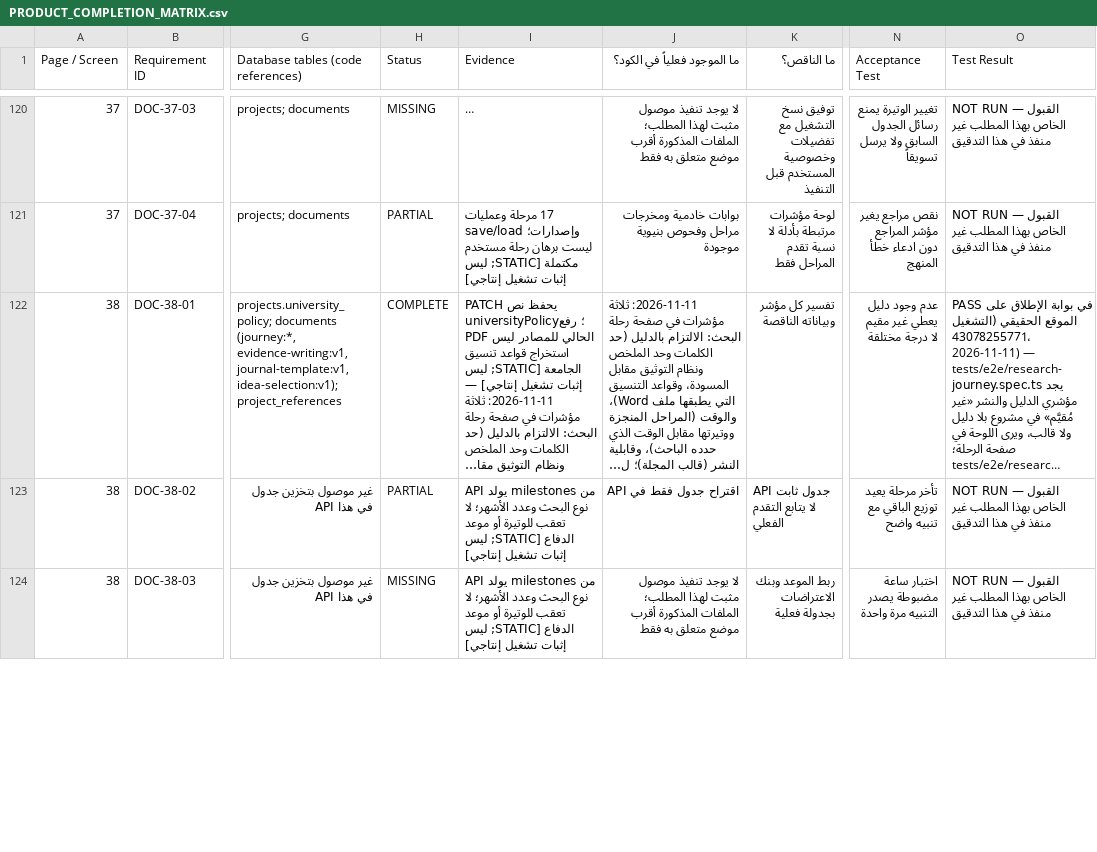
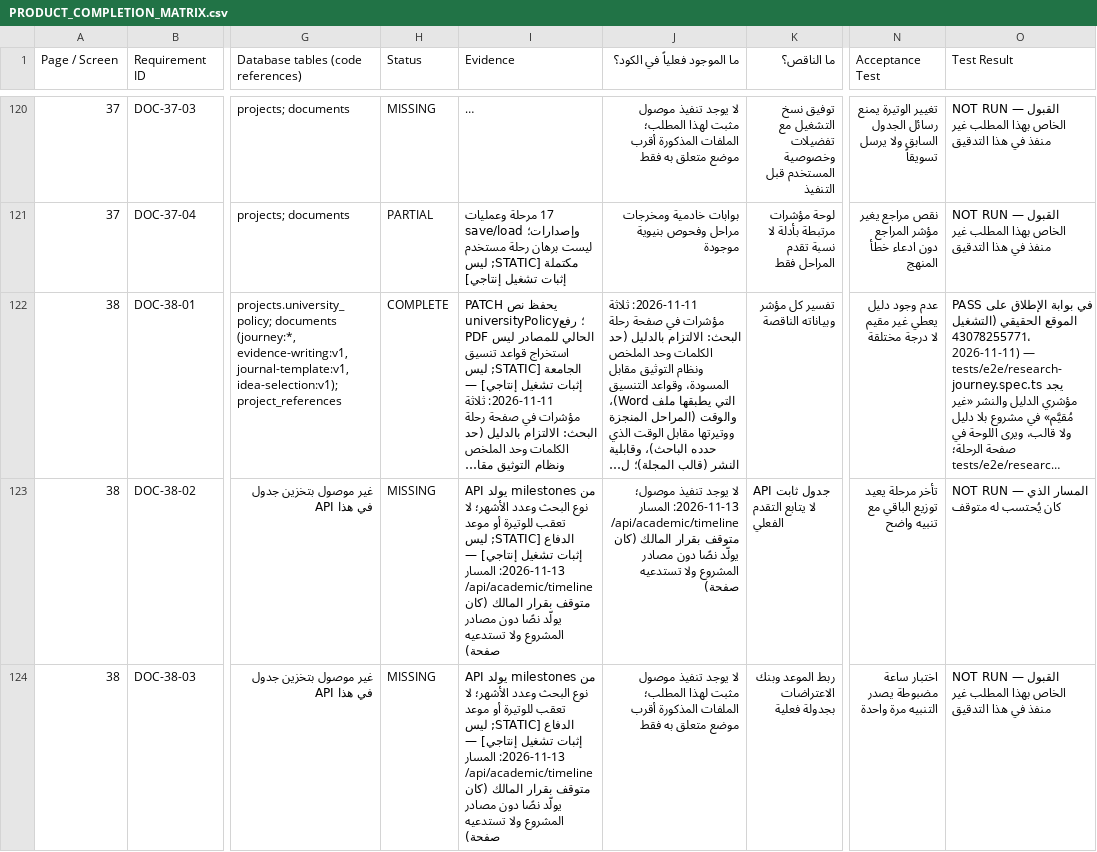
Before and after one commit to wahaaico-ui/waha-ai, a CSV file: docs/architecture/PRODUCT_COMPLETION_MATRIX.csv, drawn as a sheet; only a part is shown, gaps mark what is left out; long unchanged cells end in …; the diff covers the shown part only; the diff names each change by its address in the sheet, - before the commit and + after, or states it on an @@ line.

```diff
--- a/docs/architecture/PRODUCT_COMPLETION_MATRIX.csv
+++ b/docs/architecture/PRODUCT_COMPLETION_MATRIX.csv
-H123 (Status): PARTIAL
+H123 (Status): MISSING
-I123:I124 (Evidence): …تشغيل إنتاجي]
+I123:I124 (Evidence): …تشغيل إنتاجي] — 2026-11-13: المسار /api/academic/timeline متوقف بقرار المالك (كان يولّد نصًا دون مصادر المشروع ولا تستدعيه صفحة)
-J123 (ما الموجود فعلياً في الكود؟): اقتراح جدول فقط في API
+J123 (ما الموجود فعلياً في الكود؟): لا يوجد تنفيذ موصول؛ 2026-11-13: المسار /api/academic/timeline متوقف بقرار المالك (كان يولّد نصًا دون مصادر المشروع ولا تستدعيه صفحة)
-O123 (Test Result): …RUN — القبول الخاص بهذا المطلب غير منفذ في هذا التدقيق
+O123 (Test Result): …RUN — المسار الذي كان يُحتسب له متوقف
```
Also changed, not shown: 11 edited cells elsewhere in this file, 27 other files.
